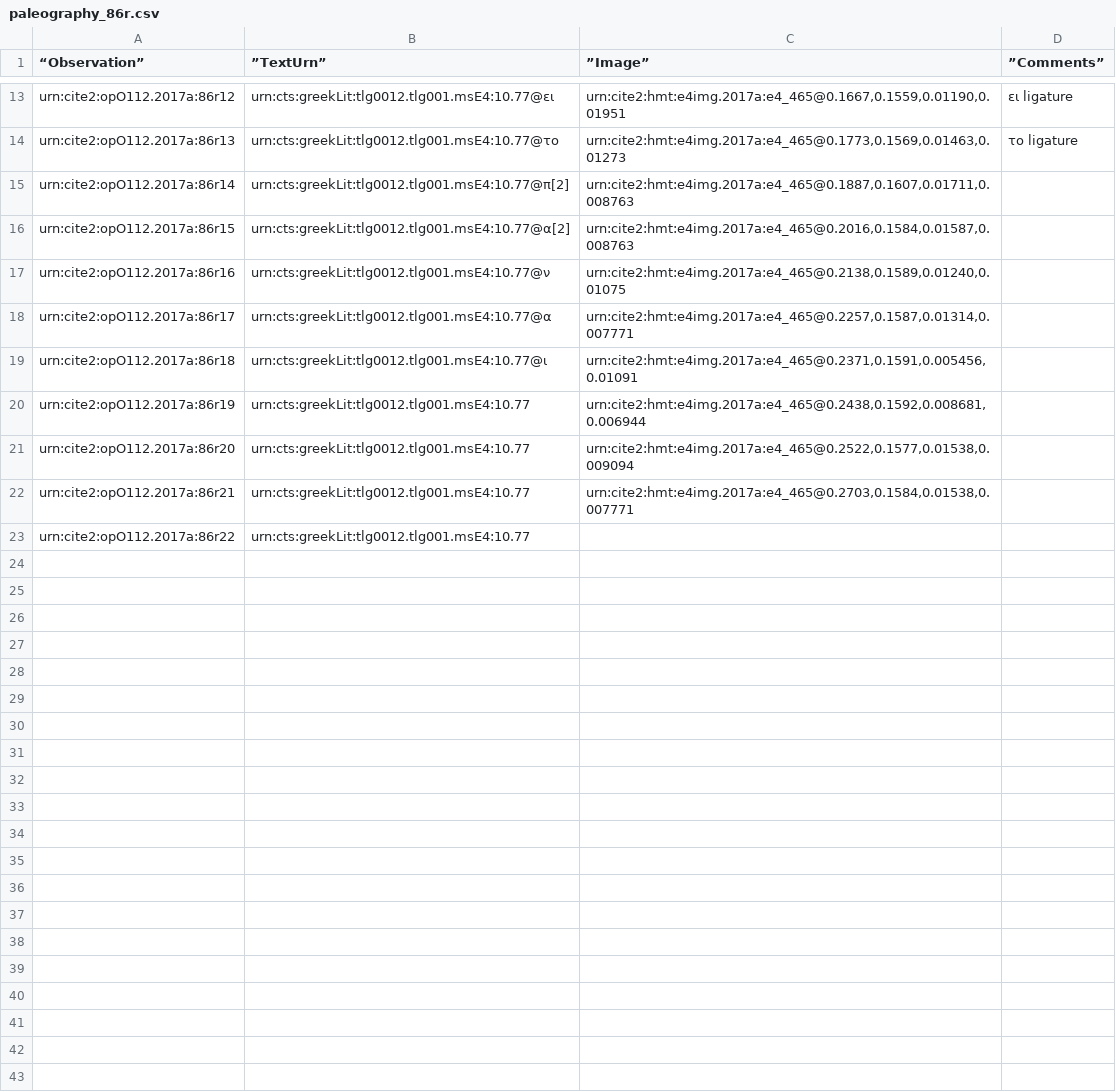
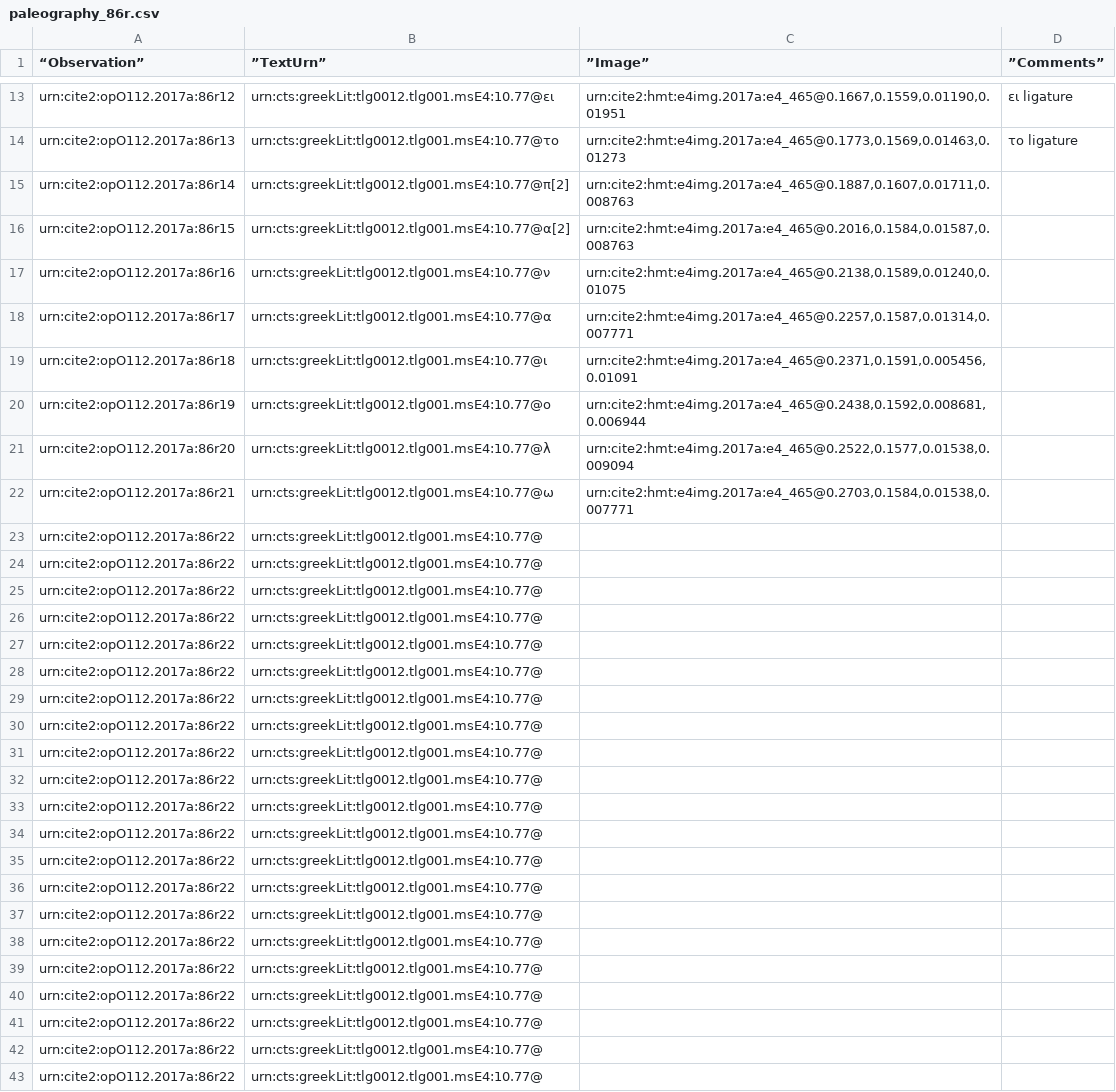
Before and after one commit to hmteditors/furman_OmegaOneTwelve, a CSV file: Palaeography/paleography_86r.csv, drawn as a sheet; only a part is shown, gaps mark what is left out.

Commit message:
Update paleography_86r.csv

```diff
--- a/Palaeography/paleography_86r.csv
+++ b/Palaeography/paleography_86r.csv
@@ -19,5 +19,25 @@
 "urn:cite2:opO112.2017a:86r18","urn:cts:greekLit:tlg0012.tlg001.msE4:10.77@ι","urn:cite2:hmt:e4img.2017a:e4_465@0.2371,0.1591,0.005456,0.01091",""
-"urn:cite2:opO112.2017a:86r19","urn:cts:greekLit:tlg0012.tlg001.msE4:10.77","urn:cite2:hmt:e4img.2017a:e4_465@0.2438,0.1592,0.008681,0.006944",""
-"urn:cite2:opO112.2017a:86r20","urn:cts:greekLit:tlg0012.tlg001.msE4:10.77","urn:cite2:hmt:e4img.2017a:e4_465@0.2522,0.1577,0.01538,0.009094",""
-"urn:cite2:opO112.2017a:86r21","urn:cts:greekLit:tlg0012.tlg001.msE4:10.77","urn:cite2:hmt:e4img.2017a:e4_465@0.2703,0.1584,0.01538,0.007771",""
-"urn:cite2:opO112.2017a:86r22","urn:cts:greekLit:tlg0012.tlg001.msE4:10.77","",""
+"urn:cite2:opO112.2017a:86r19","urn:cts:greekLit:tlg0012.tlg001.msE4:10.77@ο","urn:cite2:hmt:e4img.2017a:e4_465@0.2438,0.1592,0.008681,0.006944",""
+"urn:cite2:opO112.2017a:86r20","urn:cts:greekLit:tlg0012.tlg001.msE4:10.77@λ","urn:cite2:hmt:e4img.2017a:e4_465@0.2522,0.1577,0.01538,0.009094",""
+"urn:cite2:opO112.2017a:86r21","urn:cts:greekLit:tlg0012.tlg001.msE4:10.77@ω","urn:cite2:hmt:e4img.2017a:e4_465@0.2703,0.1584,0.01538,0.007771",""
+"urn:cite2:opO112.2017a:86r22","urn:cts:greekLit:tlg0012.tlg001.msE4:10.77@","",""
+"urn:cite2:opO112.2017a:86r22","urn:cts:greekLit:tlg0012.tlg001.msE4:10.77@","",""
+"urn:cite2:opO112.2017a:86r22","urn:cts:greekLit:tlg0012.tlg001.msE4:10.77@","",""
+"urn:cite2:opO112.2017a:86r22","urn:cts:greekLit:tlg0012.tlg001.msE4:10.77@","",""
+"urn:cite2:opO112.2017a:86r22","urn:cts:greekLit:tlg0012.tlg001.msE4:10.77@","",""
+"urn:cite2:opO112.2017a:86r22","urn:cts:greekLit:tlg0012.tlg001.msE4:10.77@","",""
+"urn:cite2:opO112.2017a:86r22","urn:cts:greekLit:tlg0012.tlg001.msE4:10.77@","",""
+"urn:cite2:opO112.2017a:86r22","urn:cts:greekLit:tlg0012.tlg001.msE4:10.77@","",""
+"urn:cite2:opO112.2017a:86r22","urn:cts:greekLit:tlg0012.tlg001.msE4:10.77@","",""
+"urn:cite2:opO112.2017a:86r22","urn:cts:greekLit:tlg0012.tlg001.msE4:10.77@","",""
+"urn:cite2:opO112.2017a:86r22","urn:cts:greekLit:tlg0012.tlg001.msE4:10.77@","",""
+"urn:cite2:opO112.2017a:86r22","urn:cts:greekLit:tlg0012.tlg001.msE4:10.77@","",""
+"urn:cite2:opO112.2017a:86r22","urn:cts:greekLit:tlg0012.tlg001.msE4:10.77@","",""
+"urn:cite2:opO112.2017a:86r22","urn:cts:greekLit:tlg0012.tlg001.msE4:10.77@","",""
+"urn:cite2:opO112.2017a:86r22","urn:cts:greekLit:tlg0012.tlg001.msE4:10.77@","",""
+"urn:cite2:opO112.2017a:86r22","urn:cts:greekLit:tlg0012.tlg001.msE4:10.77@","",""
+"urn:cite2:opO112.2017a:86r22","urn:cts:greekLit:tlg0012.tlg001.msE4:10.77@","",""
+"urn:cite2:opO112.2017a:86r22","urn:cts:greekLit:tlg0012.tlg001.msE4:10.77@","",""
+"urn:cite2:opO112.2017a:86r22","urn:cts:greekLit:tlg0012.tlg001.msE4:10.77@","",""
+"urn:cite2:opO112.2017a:86r22","urn:cts:greekLit:tlg0012.tlg001.msE4:10.77@","",""
+"urn:cite2:opO112.2017a:86r22","urn:cts:greekLit:tlg0012.tlg001.msE4:10.77@","",""
```
